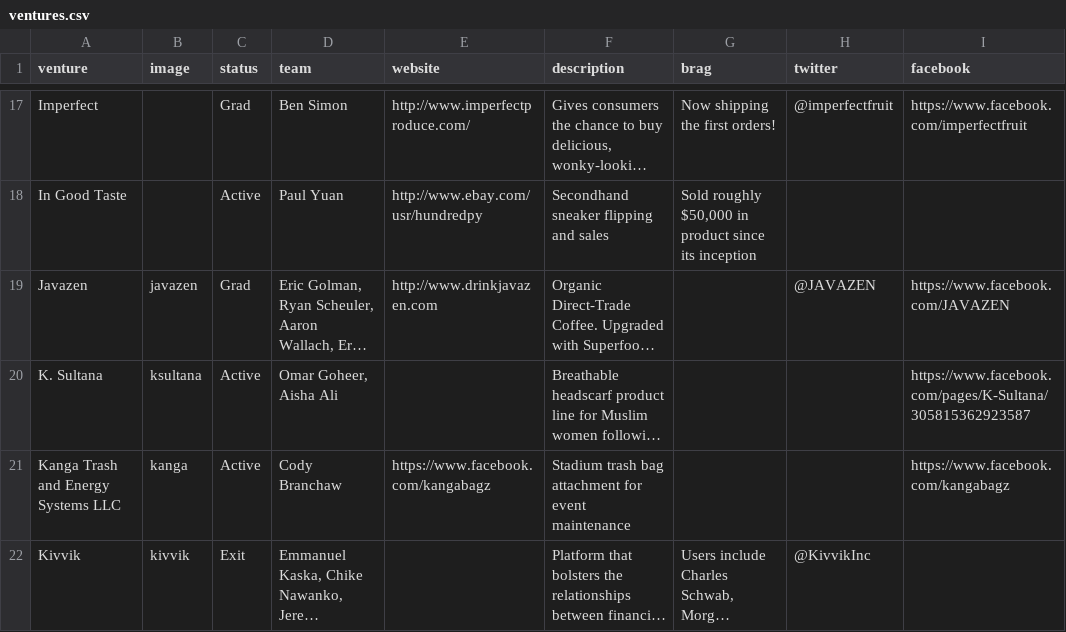
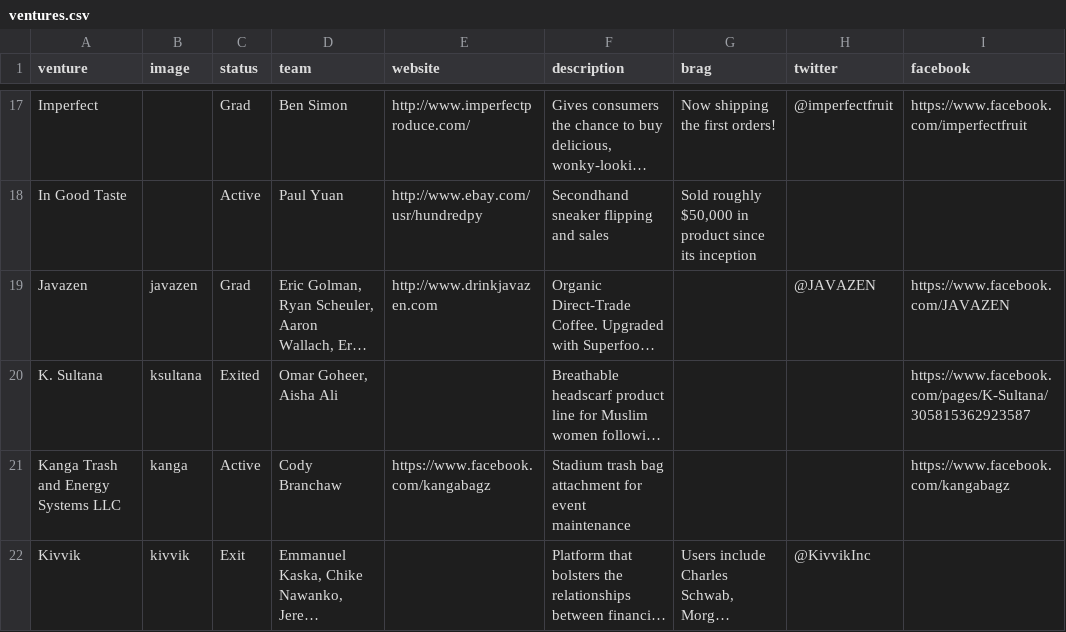
Before and after one commit to StartupShell/web-2017, a CSV file: _data/ventures.csv, drawn as a sheet; only a part is shown, gaps mark what is left out; long unchanged cells end in …; the diff names each change by its address in the sheet, - before the commit and + after, or states it on an @@ line.

Commit message:
update exited ventures [deploy: production]

```diff
--- a/_data/ventures.csv
+++ b/_data/ventures.csv
-C20 (status): Active
+C20 (status): Exited
```
